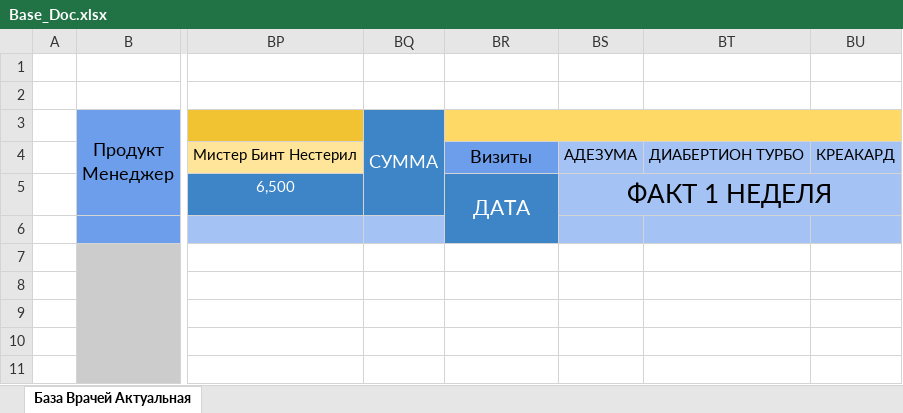
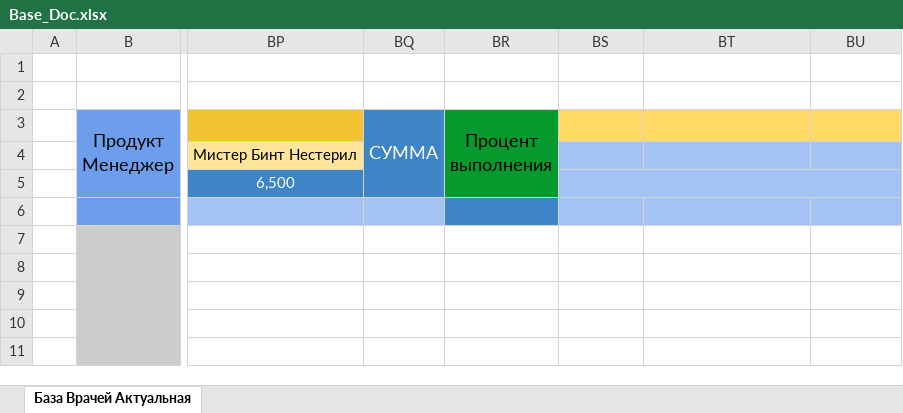
Before and after one commit to MrShokh4346/pharmacy, an Excel workbook: app/report/Base_Doc.xlsx, sheet База Врачей Актуальная, drawn as a sheet; only a part is shown, gaps mark what is left out; values as stored, in another font and other column widths than the file's, no borders; conditional formats not drawn; the diff names each change by its address in the sheet, - before the commit and + after, or states it on an @@ line.

```diff
--- a/app/report/Base_Doc.xlsx (sheet База Врачей Актуальная)
+++ b/app/report/Base_Doc.xlsx (sheet База Врачей Актуальная)
-BR3: (empty)
+BR3: Процент выполнения
-BR3 fill: #FFD966
+BR3 fill: #069A2E
-BR3:BU3 merged
+BR3:BR5 merged
-BR4 (Процент выполнения): Визиты
+BR4 (Процент выполнения): (empty)
-BR4 fill: #6D9EEB
+BR4 fill: #069A2E
-BS4: АДЕЗУМА
+BS4: (empty)
-BT4: ДИАБЕРТИОН ТУРБО
+BT4: (empty)
-BU4: КРЕАКАРД
+BU4: (empty)
-BR5 (Процент выполнения): ДАТА
+BR5 (Процент выполнения): (empty)
-BR5 fill: #3D85C6
+BR5 fill: #069A2E
-BR5:BR6 merged
-BS5: ФАКТ 1 НЕДЕЛЯ
+BS5: (empty)
```
Also changed, not shown: hidden cells, app/report/base_doctor.xlsx, 6 other files.
